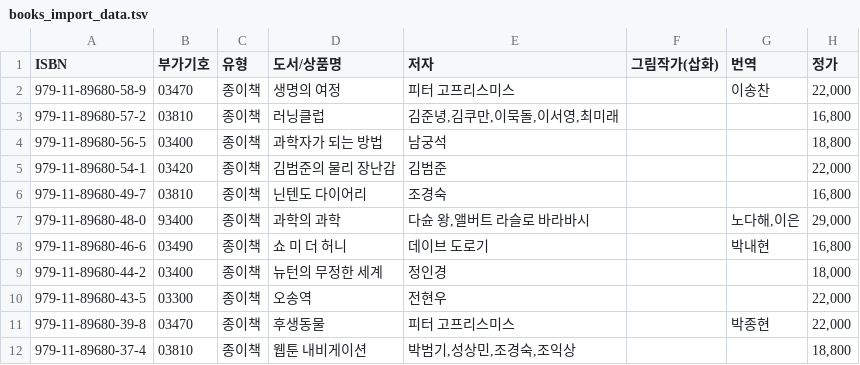
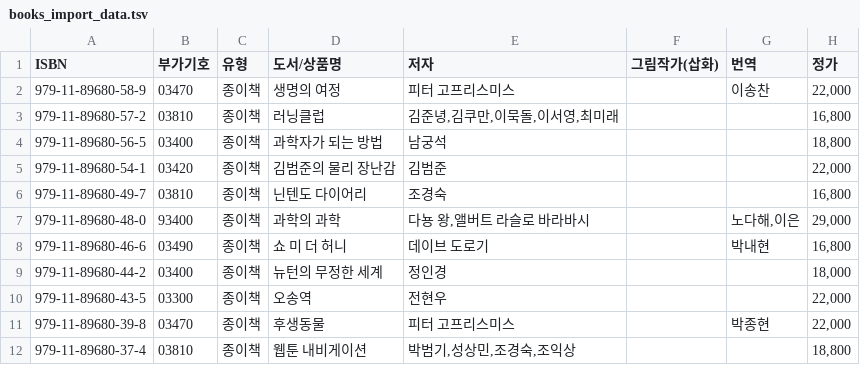
Before and after one commit to lkph/lkph_kr, a TSV file: _data/books_import_data.tsv, drawn as a sheet; only a part is shown; the diff names each change by its address in the sheet, - before the commit and + after, or states it on an @@ line.

Commit message:
feat: Add initial website pages including index, about, and contact, along with book import data.

```diff
--- a/_data/books_import_data.tsv
+++ b/_data/books_import_data.tsv
-E7 (저자): 다슌 왕,앨버트 라슬로 바라바시
+E7 (저자): 다뇽 왕,앨버트 라슬로 바라바시
```
Also changed, not shown: 3 other files.
